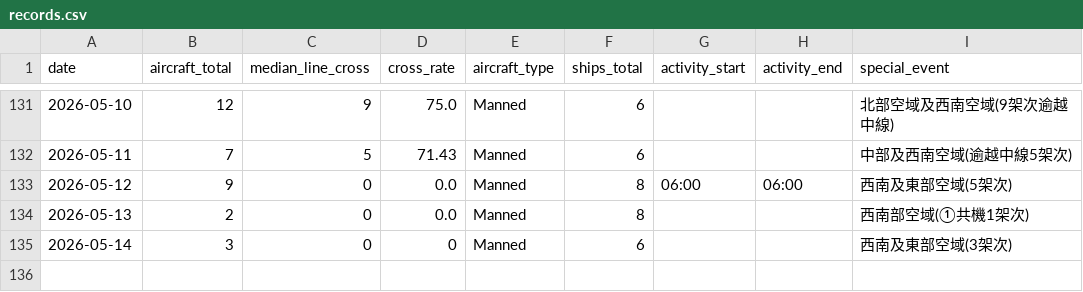
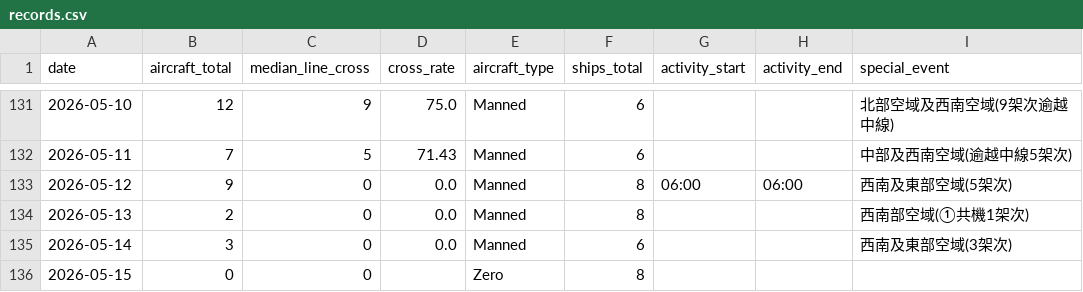
Before and after one commit to lioneer32232002-commits/pla-tracker, a CSV file: data/records.csv, drawn as a sheet; only a part is shown, gaps mark what is left out.

```diff
--- a/data/records.csv
+++ b/data/records.csv
@@ -153,2 +153,3 @@ date,aircraft_total,median_line_cross,cross_rate,aircraft_type,ships_total,activ
 2026-05-13,2,0,0.0,Manned,8,,,西南部空域(①共機1架次)
-2026-05-14,3,0,0,Manned,6,,,西南及東部空域(3架次)
+2026-05-14,3,0,0.0,Manned,6,,,西南及東部空域(3架次)
+2026-05-15,0,0,,Zero,8,,,
```
Also changed, not shown: 3 other files.
